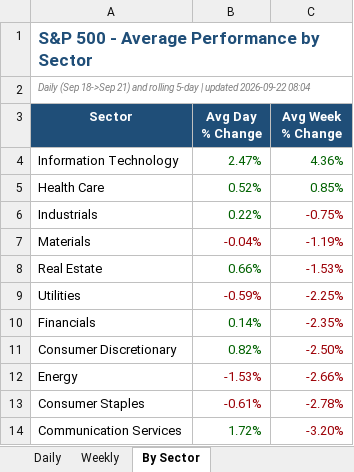
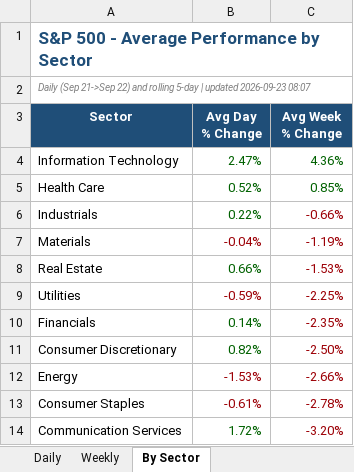
Before and after one commit to loganday2018-svg/sp500-dashboard, an Excel workbook: SP500_Weekly_Performance.xlsx, sheet By Sector, drawn as a sheet; values as stored, in another font and other column widths than the file's, no borders; the diff names each change by its address in the sheet, - before the commit and + after, or states it on an @@ line.

```diff
--- a/SP500_Weekly_Performance.xlsx (sheet By Sector)
+++ b/SP500_Weekly_Performance.xlsx (sheet By Sector)
-A2 (Sector): Daily (Sep 18->Sep 21) and rolling 5-day | updated 2026-09-22 08:04
+A2 (Sector): Daily (Sep 21->Sep 22) and rolling 5-day | updated 2026-09-23 08:07
-C6 (Avg Week % Change): -0.75%
+C6 (Avg Week % Change): -0.66%
```
Also changed, not shown: sheet Daily, sheet Weekly, 1 other file.
